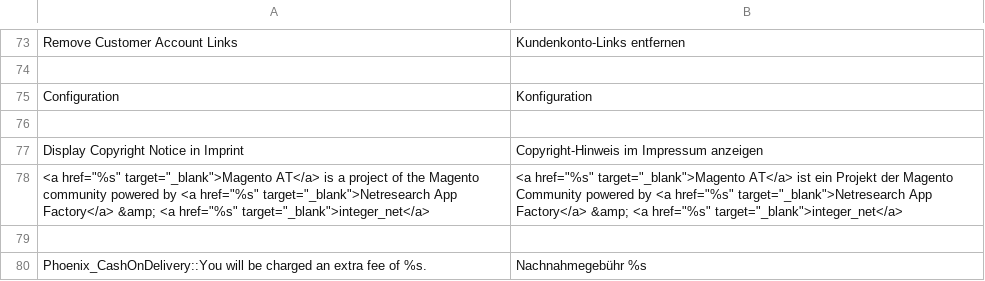
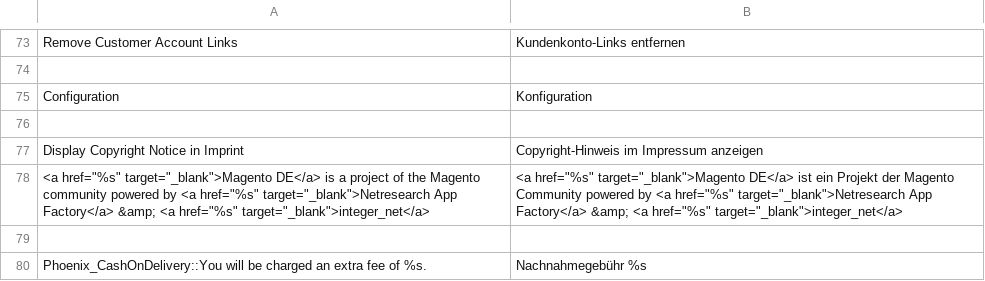
Before and after one commit to integer-net/Magento-AT, a CSV file: src/app/locale/de_DE/IntegerNet_GermanStoreConfig.csv, drawn as a sheet; only a part is shown, gaps mark what is left out; the diff covers the shown part only.

```diff
--- a/src/app/locale/de_DE/IntegerNet_GermanStoreConfig.csv
+++ b/src/app/locale/de_DE/IntegerNet_GermanStoreConfig.csv
@@ -77,3 +77,3 @@
 "Display Copyright Notice in Imprint","Copyright-Hinweis im Impressum anzeigen"
-"<a href=""%s"" target=""_blank"">Magento AT</a> is a project of the Magento community powered by <a href=""%s"" target=""_blank"">Netresearch App Factory</a> &amp; <a href=""%s"" target=""_blank"">integer_net</a>","<a href=""%s"" target=""_blank"">Magento AT</a> ist ein Projekt der Magento Community powered by <a href=""%s"" target=""_blank"">Netresearch App Factory</a> &amp; <a href=""%s"" target=""_blank"">integer_net</a>"
+"<a href=""%s"" target=""_blank"">Magento DE</a> is a project of the Magento community powered by <a href=""%s"" target=""_blank"">Netresearch App Factory</a> &amp; <a href=""%s"" target=""_blank"">integer_net</a>","<a href=""%s"" target=""_blank"">Magento DE</a> ist ein Projekt der Magento Community powered by <a href=""%s"" target=""_blank"">Netresearch App Factory</a> &amp; <a href=""%s"" target=""_blank"">integer_net</a>"
 
```
Also changed, not shown: 1 added row, 1 removed row and 23 edited cells elsewhere in this file, 10 other files.
